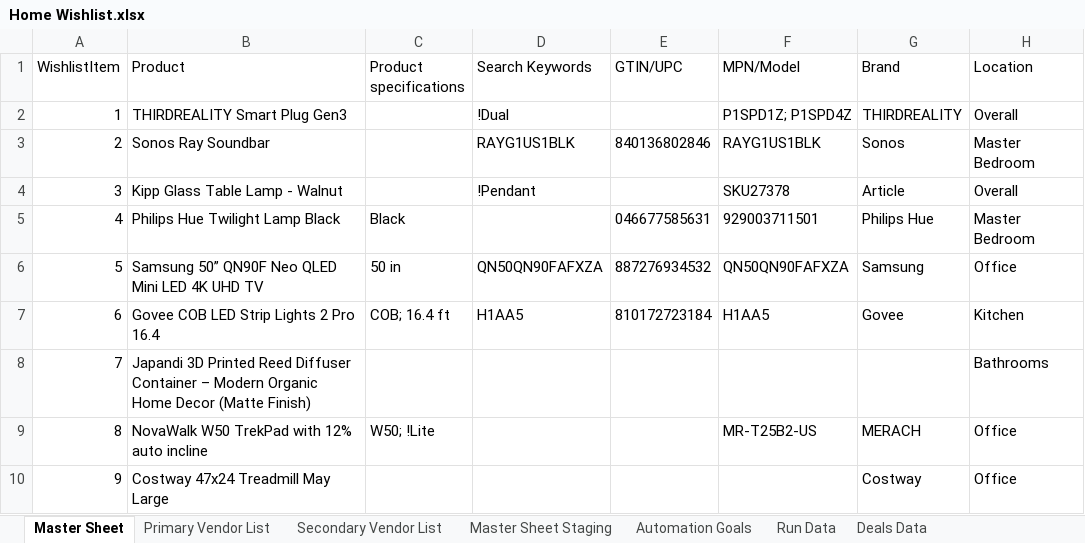
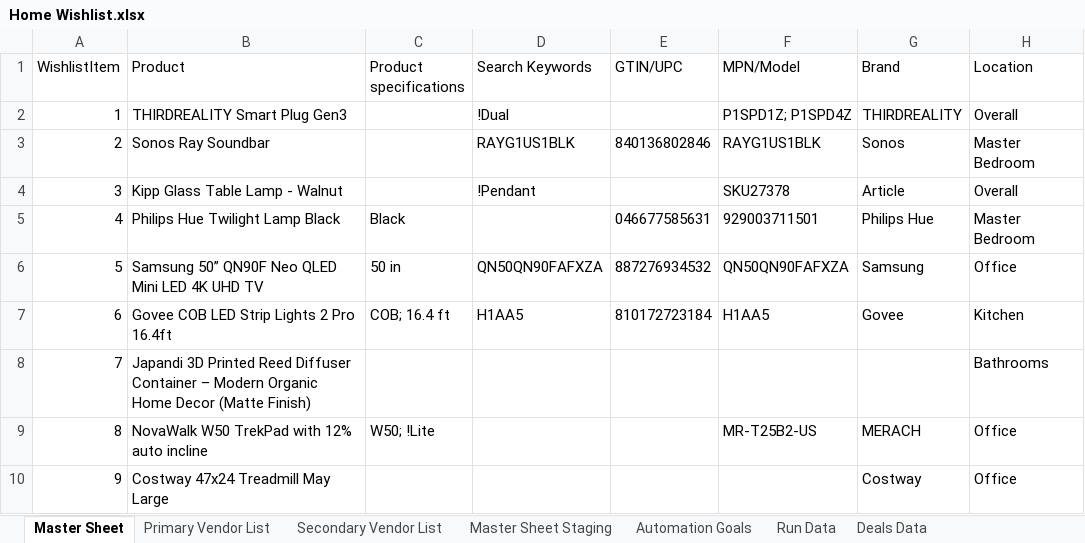
Before and after one commit to jjbrands4/HomeImprovement, an Excel workbook: Home Wishlist.xlsx, sheet Master Sheet, drawn as a sheet; only a part is shown; values as stored, in another font and other column widths than the file's, no borders; the diff names each change by its address in the sheet, - before the commit and + after, or states it on an @@ line.

```diff
--- a/Home Wishlist.xlsx (sheet Master Sheet)
+++ b/Home Wishlist.xlsx (sheet Master Sheet)
-B7 (Product): Govee COB LED Strip Lights 2 Pro 16.4
+B7 (Product): Govee COB LED Strip Lights 2 Pro 16.4ft
```
Also changed, not shown: sheet Primary Vendor List, 21 other files.
